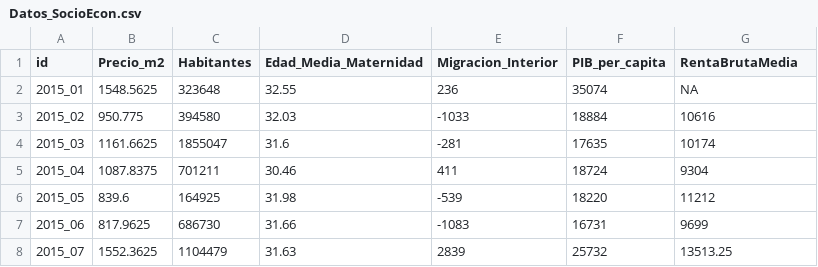
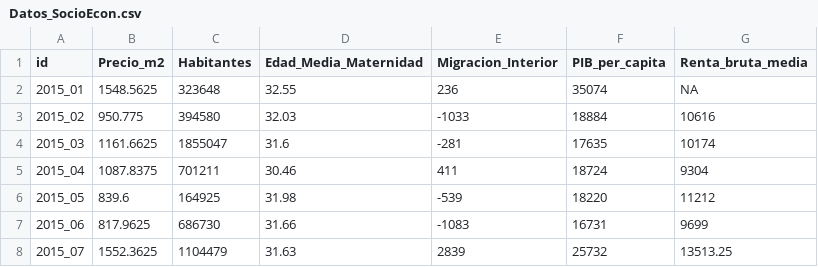
Before and after one commit to Benru-m/ProyectoAED, a CSV file: Proyecto_Comun/data/Datos_SocioEcon.csv, drawn as a sheet; only a part is shown.

```diff
--- a/Proyecto_Comun/data/Datos_SocioEcon.csv
+++ b/Proyecto_Comun/data/Datos_SocioEcon.csv
@@ -1,2 +1,2 @@
-id;Precio_m2;Habitantes;Edad_Media_Maternidad;Migracion_Interior;PIB_per_capita;RentaBrutaMedia
+id;Precio_m2;Habitantes;Edad_Media_Maternidad;Migracion_Interior;PIB_per_capita;Renta_bruta_media
 2015_01;1548.5625;323648;32.55;236;35074;NA
```
Also changed, not shown: Proyecto_Comun/data/Datos_Laborales.csv, 6 other files.
